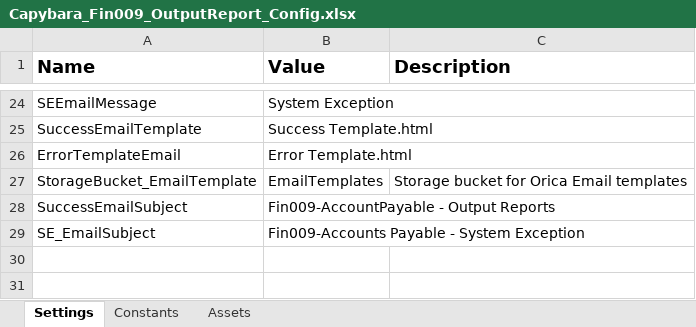
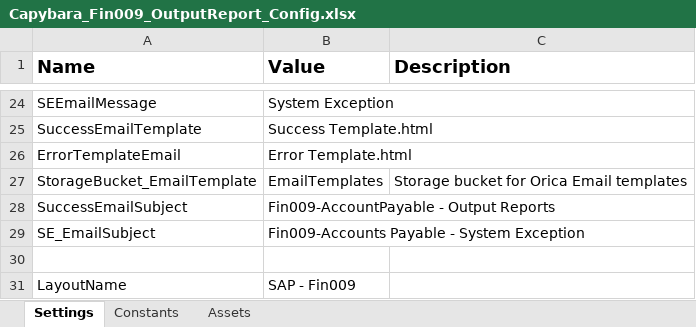
Before and after one commit to Orica-4S/Capybara_Fin009_OutputReport, an Excel workbook: Data/Capybara_Fin009_OutputReport_Config.xlsx, sheet Settings, drawn as a sheet; only a part is shown, gaps mark what is left out; values as stored, in another font and other column widths than the file's, no borders; the diff names each change by its address in the sheet, - before the commit and + after, or states it on an @@ line.

```diff
--- a/Data/Capybara_Fin009_OutputReport_Config.xlsx (sheet Settings)
+++ b/Data/Capybara_Fin009_OutputReport_Config.xlsx (sheet Settings)
+row 30: (empty)
+row 31: LayoutName | SAP - Fin009
```
Also changed, not shown: sheet Constants, Data/Config.xlsx, 12 other files.
